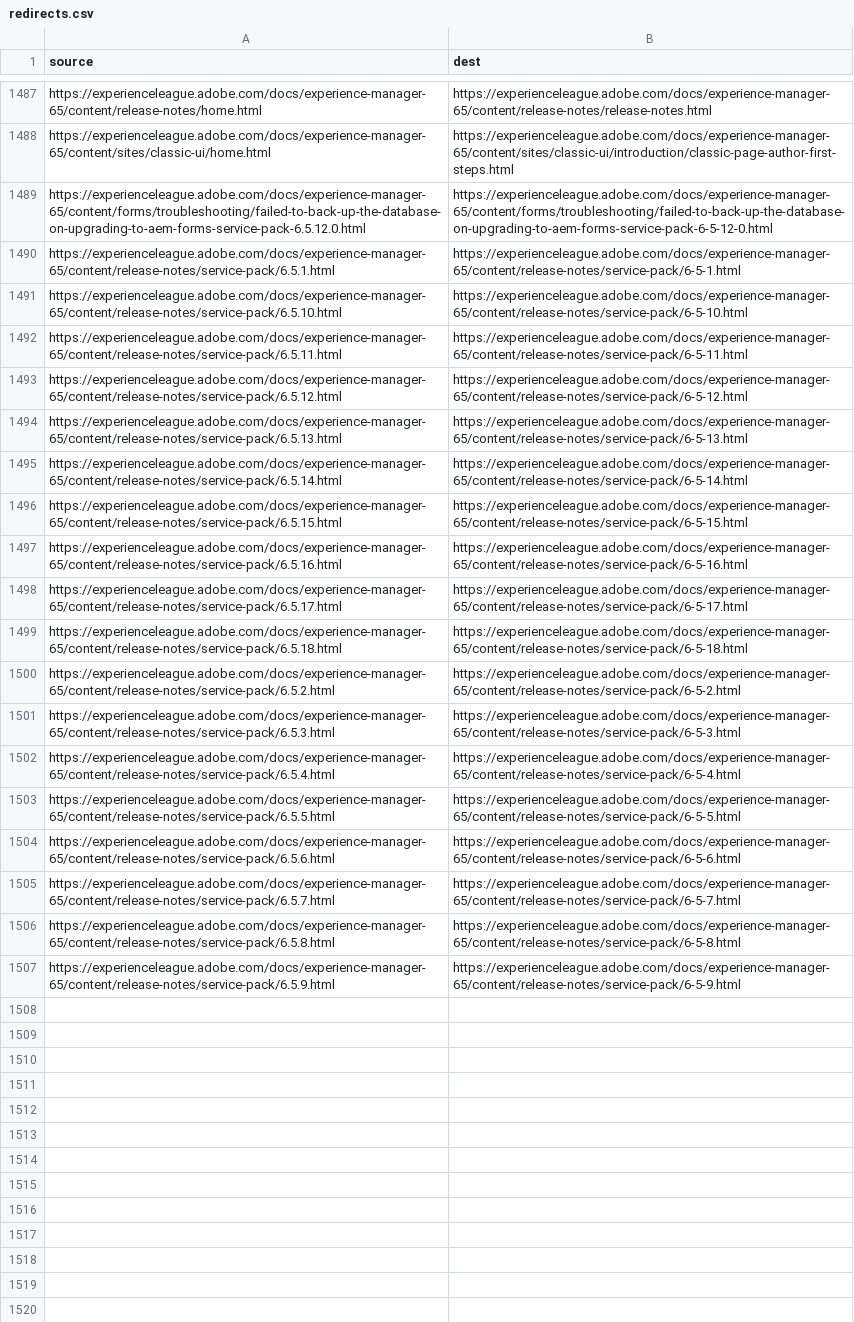
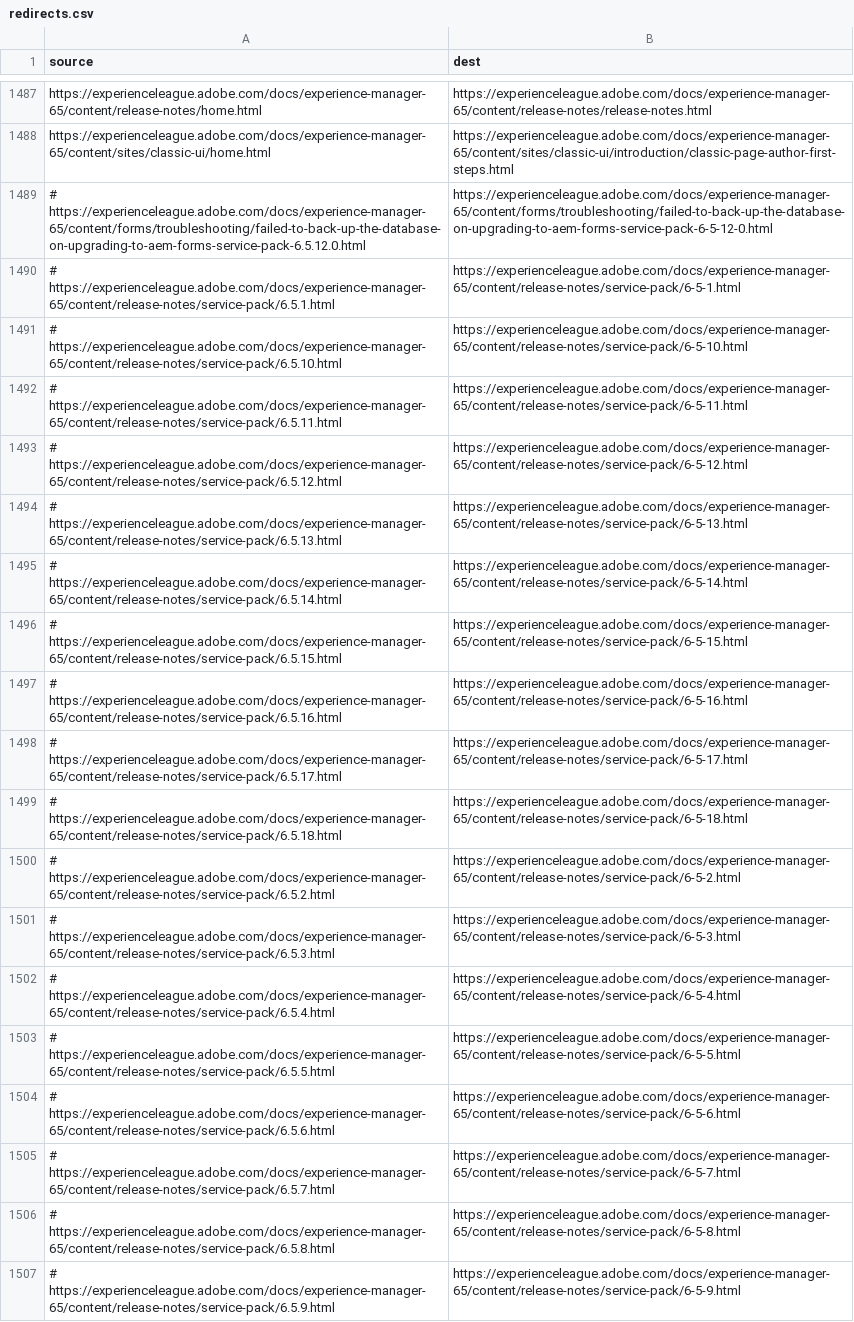
Before and after one commit to AdobeDocs/experience-manager-65.de-DE, a CSV file: redirects.csv, drawn as a sheet; only a part is shown, gaps mark what is left out; the diff names each change by its address in the sheet, - before the commit and + after, or states it on an @@ line.

Commit message:
Updating Old File for core commit 476211e0aeb6033ffa0d80b3fab2af883ad62cd0

```diff
--- a/redirects.csv
+++ b/redirects.csv
-A1489 (source): https://experienceleague.adobe.com/docs/experience-manager-65/content/forms/troubleshooting/failed-to-back-up-the-database-on-upgrading-to-aem-forms-service-pack-6.5.12.0.html
+A1489 (source): # https://experienceleague.adobe.com/docs/experience-manager-65/content/forms/troubleshooting/failed-to-back-up-the-database-on-upgrading-to-aem-forms-service-pack-6.5.12.0.html
-A1490 (source): https://experienceleague.adobe.com/docs/experience-manager-65/content/release-notes/service-pack/6.5.1.html
+A1490 (source): # https://experienceleague.adobe.com/docs/experience-manager-65/content/release-notes/service-pack/6.5.1.html
-A1491 (source): https://experienceleague.adobe.com/docs/experience-manager-65/content/release-notes/service-pack/6.5.10.html
+A1491 (source): # https://experienceleague.adobe.com/docs/experience-manager-65/content/release-notes/service-pack/6.5.10.html
-A1492 (source): https://experienceleague.adobe.com/docs/experience-manager-65/content/release-notes/service-pack/6.5.11.html
+A1492 (source): # https://experienceleague.adobe.com/docs/experience-manager-65/content/release-notes/service-pack/6.5.11.html
-A1493 (source): https://experienceleague.adobe.com/docs/experience-manager-65/content/release-notes/service-pack/6.5.12.html
+A1493 (source): # https://experienceleague.adobe.com/docs/experience-manager-65/content/release-notes/service-pack/6.5.12.html
-A1494 (source): https://experienceleague.adobe.com/docs/experience-manager-65/content/release-notes/service-pack/6.5.13.html
+A1494 (source): # https://experienceleague.adobe.com/docs/experience-manager-65/content/release-notes/service-pack/6.5.13.html
-A1495 (source): https://experienceleague.adobe.com/docs/experience-manager-65/content/release-notes/service-pack/6.5.14.html
+A1495 (source): # https://experienceleague.adobe.com/docs/experience-manager-65/content/release-notes/service-pack/6.5.14.html
-A1496 (source): https://experienceleague.adobe.com/docs/experience-manager-65/content/release-notes/service-pack/6.5.15.html
+A1496 (source): # https://experienceleague.adobe.com/docs/experience-manager-65/content/release-notes/service-pack/6.5.15.html
-A1497 (source): https://experienceleague.adobe.com/docs/experience-manager-65/content/release-notes/service-pack/6.5.16.html
+A1497 (source): # https://experienceleague.adobe.com/docs/experience-manager-65/content/release-notes/service-pack/6.5.16.html
-A1498 (source): https://experienceleague.adobe.com/docs/experience-manager-65/content/release-notes/service-pack/6.5.17.html
+A1498 (source): # https://experienceleague.adobe.com/docs/experience-manager-65/content/release-notes/service-pack/6.5.17.html
-A1499 (source): https://experienceleague.adobe.com/docs/experience-manager-65/content/release-notes/service-pack/6.5.18.html
+A1499 (source): # https://experienceleague.adobe.com/docs/experience-manager-65/content/release-notes/service-pack/6.5.18.html
-A1500 (source): https://experienceleague.adobe.com/docs/experience-manager-65/content/release-notes/service-pack/6.5.2.html
+A1500 (source): # https://experienceleague.adobe.com/docs/experience-manager-65/content/release-notes/service-pack/6.5.2.html
-A1501 (source): https://experienceleague.adobe.com/docs/experience-manager-65/content/release-notes/service-pack/6.5.3.html
+A1501 (source): # https://experienceleague.adobe.com/docs/experience-manager-65/content/release-notes/service-pack/6.5.3.html
-A1502 (source): https://experienceleague.adobe.com/docs/experience-manager-65/content/release-notes/service-pack/6.5.4.html
+A1502 (source): # https://experienceleague.adobe.com/docs/experience-manager-65/content/release-notes/service-pack/6.5.4.html
-A1503 (source): https://experienceleague.adobe.com/docs/experience-manager-65/content/release-notes/service-pack/6.5.5.html
+A1503 (source): # https://experienceleague.adobe.com/docs/experience-manager-65/content/release-notes/service-pack/6.5.5.html
-A1504 (source): https://experienceleague.adobe.com/docs/experience-manager-65/content/release-notes/service-pack/6.5.6.html
+A1504 (source): # https://experienceleague.adobe.com/docs/experience-manager-65/content/release-notes/service-pack/6.5.6.html
-A1505 (source): https://experienceleague.adobe.com/docs/experience-manager-65/content/release-notes/service-pack/6.5.7.html
+A1505 (source): # https://experienceleague.adobe.com/docs/experience-manager-65/content/release-notes/service-pack/6.5.7.html
-A1506 (source): https://experienceleague.adobe.com/docs/experience-manager-65/content/release-notes/service-pack/6.5.8.html
+A1506 (source): # https://experienceleague.adobe.com/docs/experience-manager-65/content/release-notes/service-pack/6.5.8.html
-A1507 (source): https://experienceleague.adobe.com/docs/experience-manager-65/content/release-notes/service-pack/6.5.9.html
+A1507 (source): # https://experienceleague.adobe.com/docs/experience-manager-65/content/release-notes/service-pack/6.5.9.html
```
